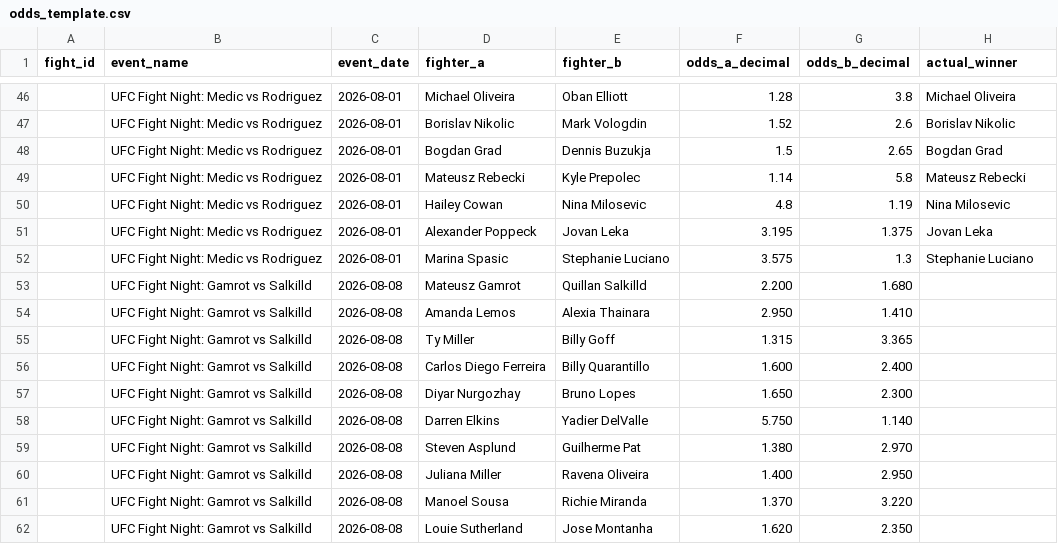
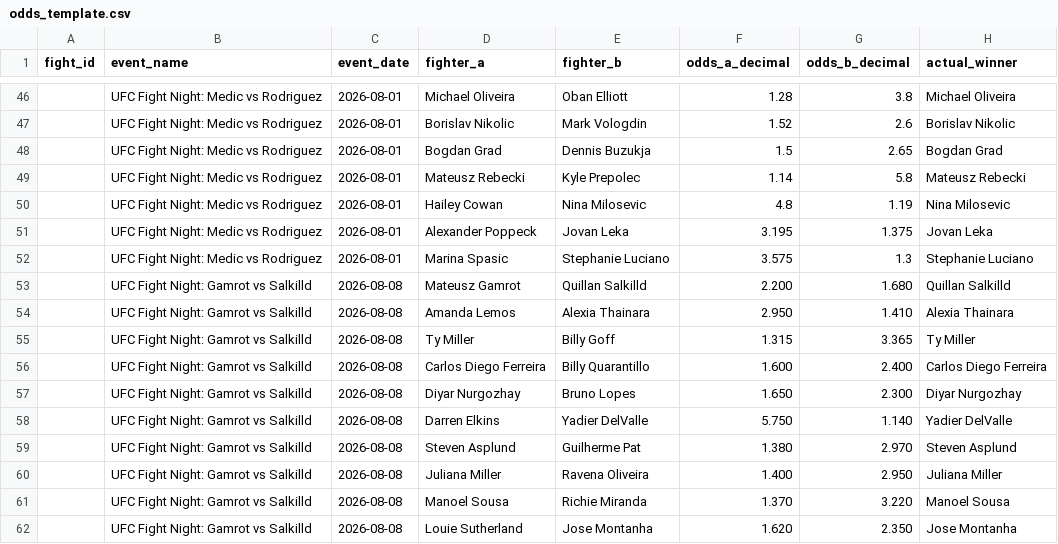
Before and after one commit to bergols/ufc-predictor, a CSV file: data/odds_template.csv, drawn as a sheet; only a part is shown, gaps mark what is left out.

```diff
--- a/data/odds_template.csv
+++ b/data/odds_template.csv
@@ -52,11 +52,11 @@ fight_id,event_name,event_date,fighter_a,fighter_b,odds_a_decimal,odds_b_decimal
 ,UFC Fight Night: Medic vs Rodriguez,2026-08-01,Marina Spasic,Stephanie Luciano,3.575,1.3,Stephanie Luciano
-,UFC Fight Night: Gamrot vs Salkilld,2026-08-08,Mateusz Gamrot,Quillan Salkilld,2.200,1.680,
-,UFC Fight Night: Gamrot vs Salkilld,2026-08-08,Amanda Lemos,Alexia Thainara,2.950,1.410,
-,UFC Fight Night: Gamrot vs Salkilld,2026-08-08,Ty Miller,Billy Goff,1.315,3.365,
-,UFC Fight Night: Gamrot vs Salkilld,2026-08-08,Carlos Diego Ferreira,Billy Quarantillo,1.600,2.400,
-,UFC Fight Night: Gamrot vs Salkilld,2026-08-08,Diyar Nurgozhay,Bruno Lopes,1.650,2.300,
-,UFC Fight Night: Gamrot vs Salkilld,2026-08-08,Darren Elkins,Yadier DelValle,5.750,1.140,
-,UFC Fight Night: Gamrot vs Salkilld,2026-08-08,Steven Asplund,Guilherme Pat,1.380,2.970,
-,UFC Fight Night: Gamrot vs Salkilld,2026-08-08,Juliana Miller,Ravena Oliveira,1.400,2.950,
-,UFC Fight Night: Gamrot vs Salkilld,2026-08-08,Manoel Sousa,Richie Miranda,1.370,3.220,
-,UFC Fight Night: Gamrot vs Salkilld,2026-08-08,Louie Sutherland,Jose Montanha,1.620,2.350,
+,UFC Fight Night: Gamrot vs Salkilld,2026-08-08,Mateusz Gamrot,Quillan Salkilld,2.200,1.680,Quillan Salkilld
+,UFC Fight Night: Gamrot vs Salkilld,2026-08-08,Amanda Lemos,Alexia Thainara,2.950,1.410,Alexia Thainara
+,UFC Fight Night: Gamrot vs Salkilld,2026-08-08,Ty Miller,Billy Goff,1.315,3.365,Ty Miller
+,UFC Fight Night: Gamrot vs Salkilld,2026-08-08,Carlos Diego Ferreira,Billy Quarantillo,1.600,2.400,Carlos Diego Ferreira
+,UFC Fight Night: Gamrot vs Salkilld,2026-08-08,Diyar Nurgozhay,Bruno Lopes,1.650,2.300,Diyar Nurgozhay
+,UFC Fight Night: Gamrot vs Salkilld,2026-08-08,Darren Elkins,Yadier DelValle,5.750,1.140,Yadier DelValle
+,UFC Fight Night: Gamrot vs Salkilld,2026-08-08,Steven Asplund,Guilherme Pat,1.380,2.970,Steven Asplund
+,UFC Fight Night: Gamrot vs Salkilld,2026-08-08,Juliana Miller,Ravena Oliveira,1.400,2.950,Juliana Miller
+,UFC Fight Night: Gamrot vs Salkilld,2026-08-08,Manoel Sousa,Richie Miranda,1.370,3.220,Manoel Sousa
+,UFC Fight Night: Gamrot vs Salkilld,2026-08-08,Louie Sutherland,Jose Montanha,1.620,2.350,Jose Montanha
```
Also changed, not shown: data/prediction_history.csv.
